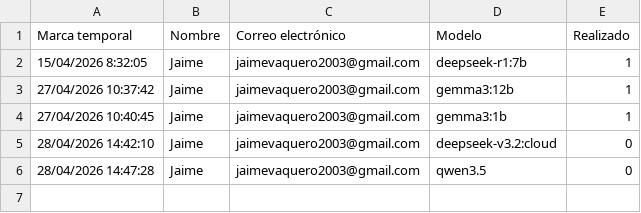
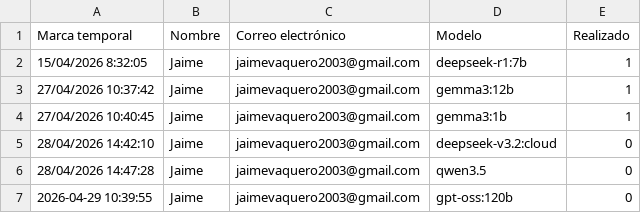
Before and after one commit to 100472248/TFM, a CSV file: backend/datos/Solicitudes.csv, drawn as a sheet.

```diff
--- a/backend/datos/Solicitudes.csv
+++ b/backend/datos/Solicitudes.csv
@@ -6 +6,2 @@ Marca temporal,Nombre,Correo electrónico,Modelo,Realizado
 28/04/2026 14:47:28,Jaime,jaimevaquero2003@gmail.com,qwen3.5,0
+2026-04-29 10:39:55,Jaime,jaimevaquero2003@gmail.com,gpt-oss:120b,0
```
Also changed, not shown: 5 other files.
